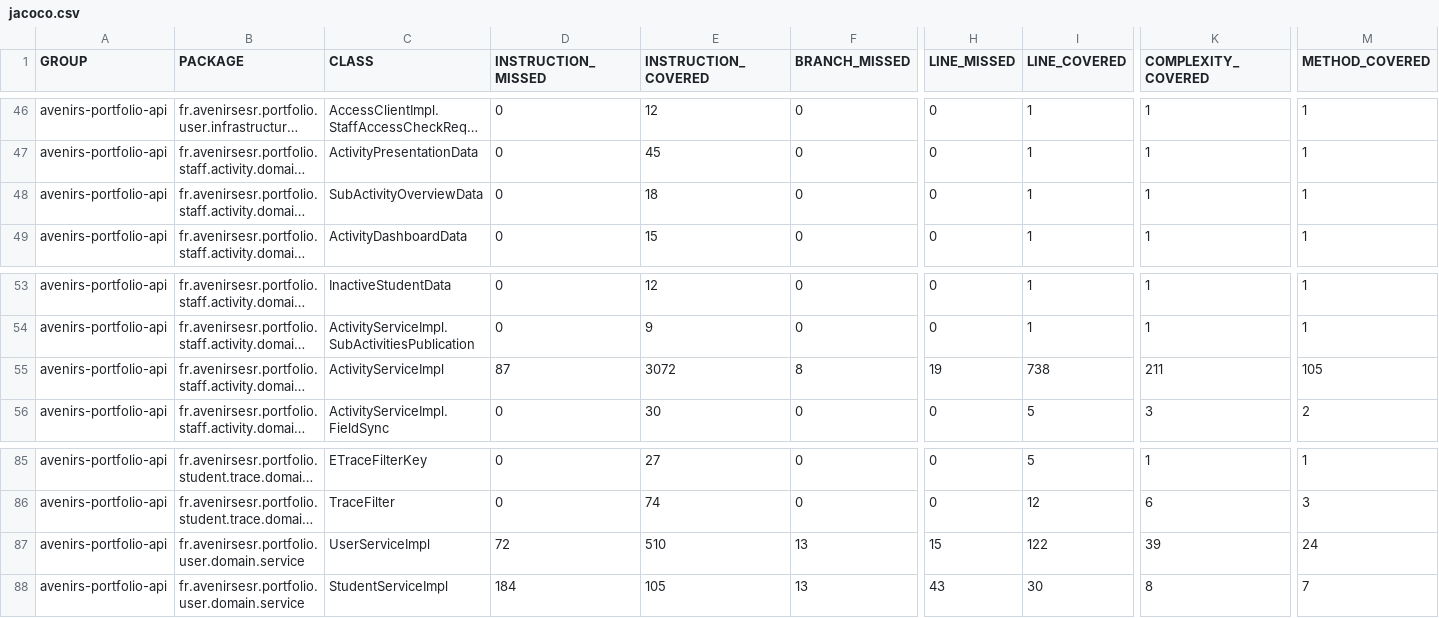
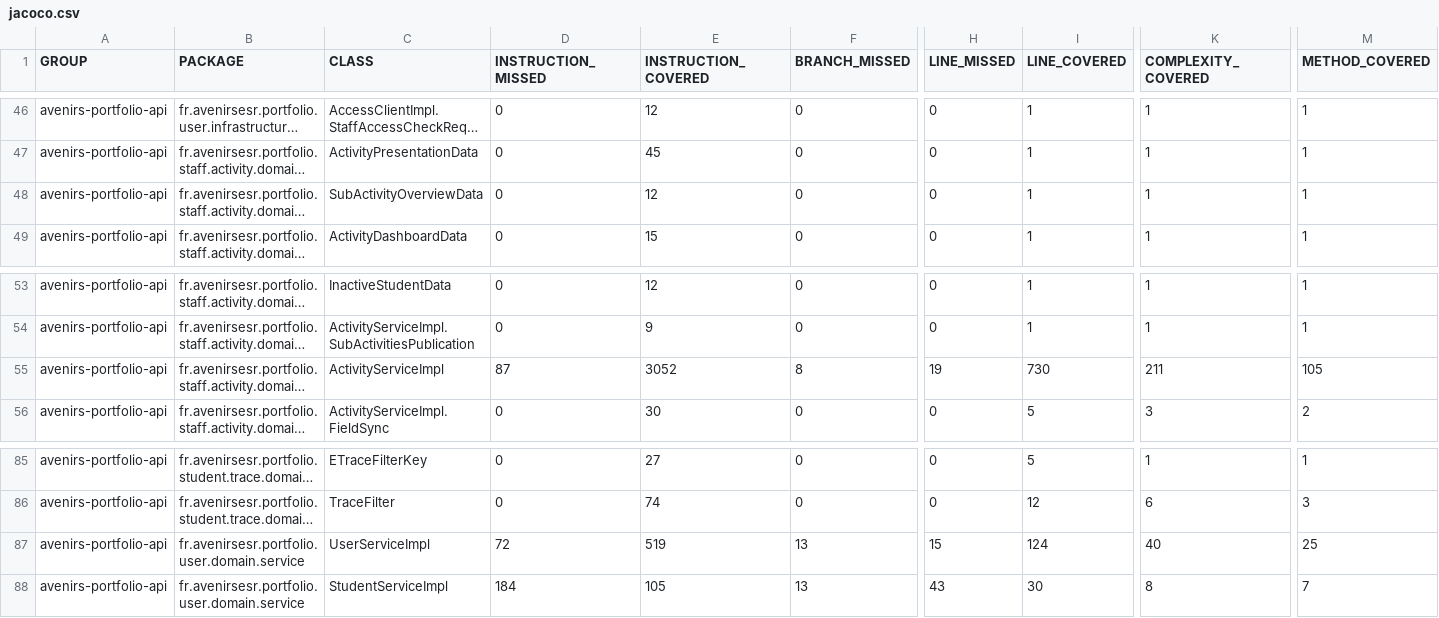
Before and after one commit to avenirs-esr/avenirs-portfolio-api, a CSV file: docs/jacoco-report/jacoco/jacoco.csv, drawn as a sheet; only a part is shown, gaps mark what is left out; long unchanged cells end in …; the diff names each change by its address in the sheet, - before the commit and + after, or states it on an @@ line.

```diff
--- a/docs/jacoco-report/jacoco/jacoco.csv
+++ b/docs/jacoco-report/jacoco/jacoco.csv
-E48 (INSTRUCTION_COVERED): 18
+E48 (INSTRUCTION_COVERED): 12
-E55 (INSTRUCTION_COVERED): 3072
+E55 (INSTRUCTION_COVERED): 3052
-I55 (LINE_COVERED): 738
+I55 (LINE_COVERED): 730
-E87 (INSTRUCTION_COVERED): 510
+E87 (INSTRUCTION_COVERED): 519
-I87 (LINE_COVERED): 122
+I87 (LINE_COVERED): 124
-K87 (COMPLEXITY_COVERED): 39
+K87 (COMPLEXITY_COVERED): 40
-M87 (METHOD_COVERED): 24
+M87 (METHOD_COVERED): 25
```
Also changed, not shown: 17 other files.
